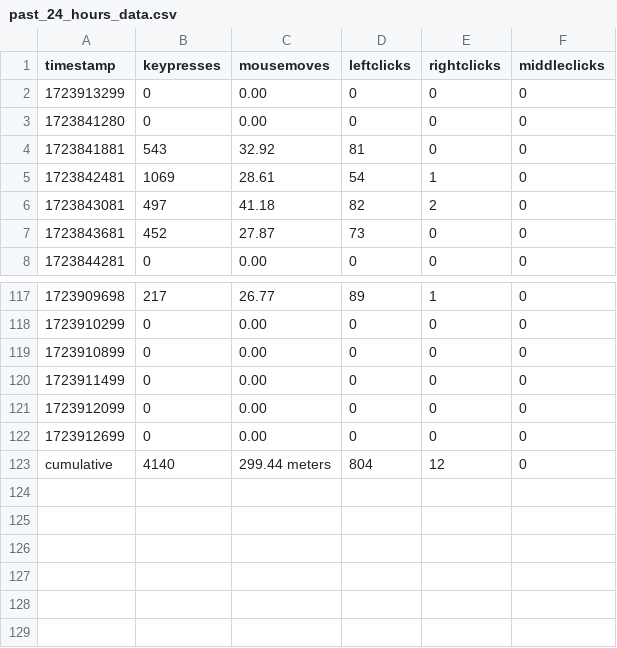
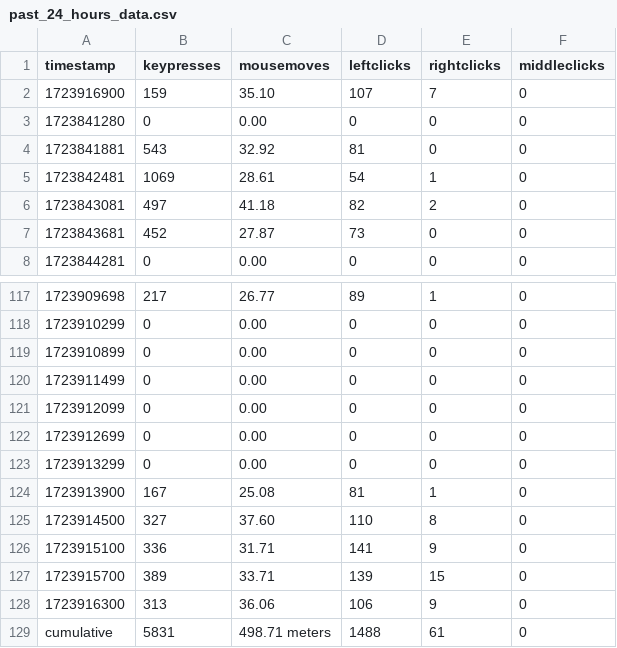
Before and after one commit to bilals12/see, a CSV file: past_24_hours_data.csv, drawn as a sheet; only a part is shown, gaps mark what is left out.

Commit message:
update event data - 2024-08-17 12:48:20

```diff
--- a/past_24_hours_data.csv
+++ b/past_24_hours_data.csv
@@ -1,3 +1,3 @@
 timestamp,keypresses,mousemoves,leftclicks,rightclicks,middleclicks
-1723913299,0,0.00,0,0,0
+1723916900,159,35.10,107,7,0
 1723841280,0,0.00,0,0,0
@@ -122,2 +122,8 @@ timestamp,keypresses,mousemoves,leftclicks,rightclicks,middleclicks
 1723912699,0,0.00,0,0,0
-cumulative, 4140, 299.44 meters, 804, 12, 0
+1723913299,0,0.00,0,0,0
+1723913900,167,25.08,81,1,0
+1723914500,327,37.60,110,8,0
+1723915100,336,31.71,141,9,0
+1723915700,389,33.71,139,15,0
+1723916300,313,36.06,106,9,0
+cumulative, 5831, 498.71 meters, 1488, 61, 0
```
Also changed, not shown: 1 other file.
